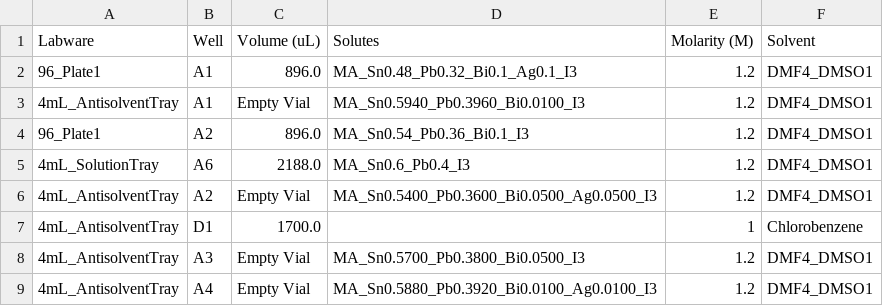
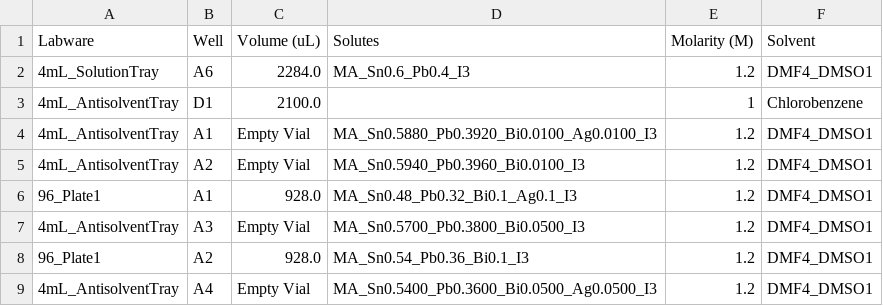
Before and after one commit to fenning-research-group/PASCAL, a CSV file: frgpascal/Examples/stocksolutions_MA(SnPbBiAg)I3 First Spread_absorbers.csv, drawn as a sheet.

```diff
--- a/frgpascal/Examples/stocksolutions_MA(SnPbBiAg)I3 First Spread_absorbers.csv
+++ b/frgpascal/Examples/stocksolutions_MA(SnPbBiAg)I3 First Spread_absorbers.csv
@@ -1,9 +1,9 @@
 Labware,Well,Volume (uL),Solutes,Molarity (M),Solvent
-96_Plate1,A1,896.0,MA_Sn0.48_Pb0.32_Bi0.1_Ag0.1_I3,1.2,DMF4_DMSO1
-4mL_AntisolventTray,A1,Empty Vial,MA_Sn0.5940_Pb0.3960_Bi0.0100_I3,1.2,DMF4_DMSO1
-96_Plate1,A2,896.0,MA_Sn0.54_Pb0.36_Bi0.1_I3,1.2,DMF4_DMSO1
-4mL_SolutionTray,A6,2188.0,MA_Sn0.6_Pb0.4_I3,1.2,DMF4_DMSO1
-4mL_AntisolventTray,A2,Empty Vial,MA_Sn0.5400_Pb0.3600_Bi0.0500_Ag0.0500_I3,1.2,DMF4_DMSO1
-4mL_AntisolventTray,D1,1700.0,,1,Chlorobenzene
+4mL_SolutionTray,A6,2284.0,MA_Sn0.6_Pb0.4_I3,1.2,DMF4_DMSO1
+4mL_AntisolventTray,D1,2100.0,,1,Chlorobenzene
+4mL_AntisolventTray,A1,Empty Vial,MA_Sn0.5880_Pb0.3920_Bi0.0100_Ag0.0100_I3,1.2,DMF4_DMSO1
+4mL_AntisolventTray,A2,Empty Vial,MA_Sn0.5940_Pb0.3960_Bi0.0100_I3,1.2,DMF4_DMSO1
+96_Plate1,A1,928.0,MA_Sn0.48_Pb0.32_Bi0.1_Ag0.1_I3,1.2,DMF4_DMSO1
 4mL_AntisolventTray,A3,Empty Vial,MA_Sn0.5700_Pb0.3800_Bi0.0500_I3,1.2,DMF4_DMSO1
-4mL_AntisolventTray,A4,Empty Vial,MA_Sn0.5880_Pb0.3920_Bi0.0100_Ag0.0100_I3,1.2,DMF4_DMSO1
+96_Plate1,A2,928.0,MA_Sn0.54_Pb0.36_Bi0.1_I3,1.2,DMF4_DMSO1
+4mL_AntisolventTray,A4,Empty Vial,MA_Sn0.5400_Pb0.3600_Bi0.0500_Ag0.0500_I3,1.2,DMF4_DMSO1
```
Also changed, not shown: frgpascal/Examples/SampleDataframe_MA(SnPbBiAg)I3 First Spread_absorbers.csv, frgpascal/Examples/weight_table.csv, 8 other files.
